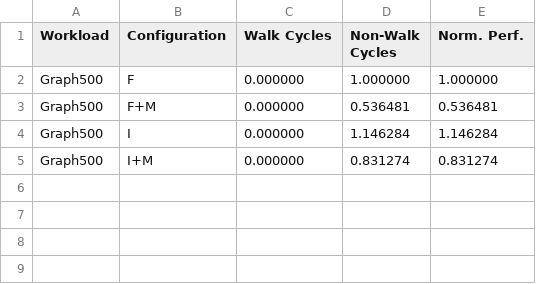
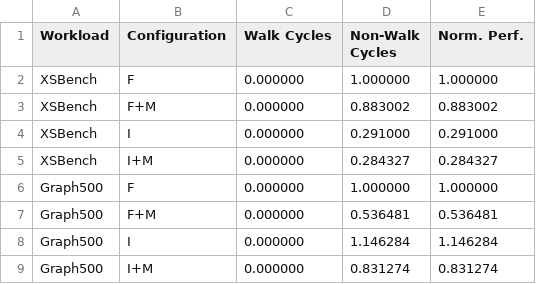
Before and after one commit to demotools/result, a CSV file: evaluation/measured/common_normalized.csv, drawn as a sheet; the diff names each change by its address in the sheet, - before the commit and + after, or states it on an @@ line.

```diff
--- a/evaluation/measured/common_normalized.csv
+++ b/evaluation/measured/common_normalized.csv
+row 2: XSBench | F | 0.000000 | 1.000000 | 1.000000
+row 3: XSBench | F+M | 0.000000 | 0.883002 | 0.883002
+row 4: XSBench | I | 0.000000 | 0.291000 | 0.291000
+row 5: XSBench | I+M | 0.000000 | 0.284327 | 0.284327
```
Also changed, not shown: evaluation/measured/common_absolute.csv, evaluation/measured/figure9/figure9a_absolute.csv, 25 other files.
